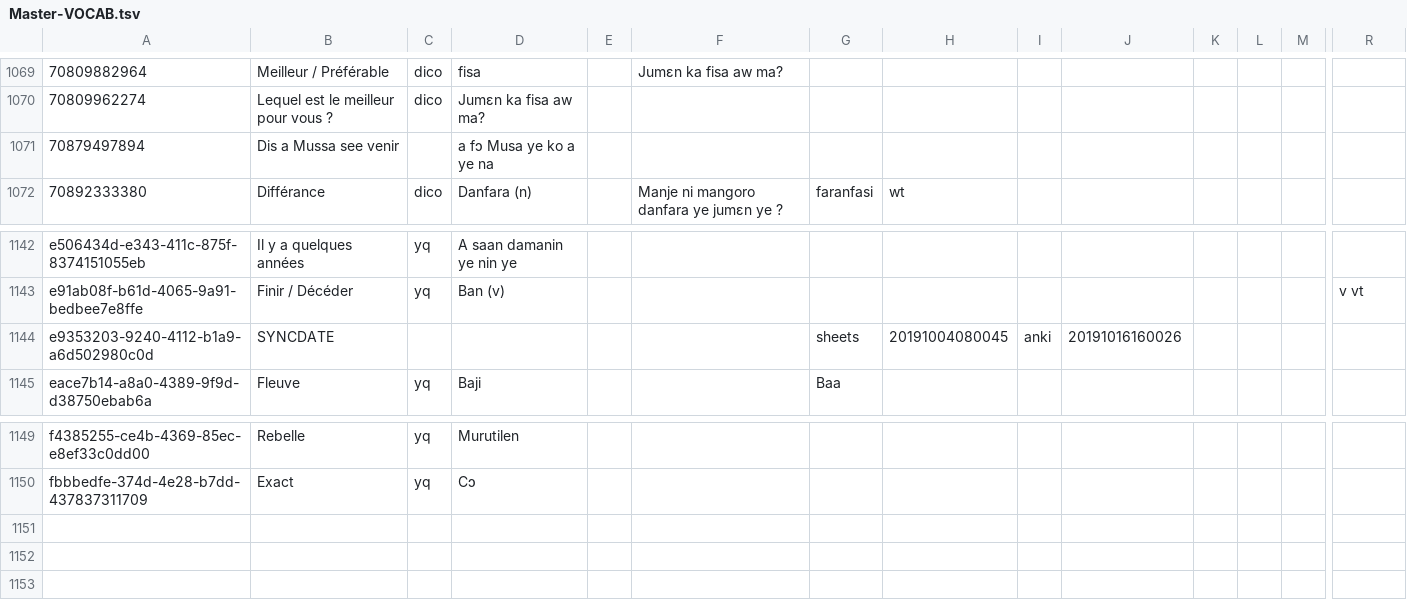
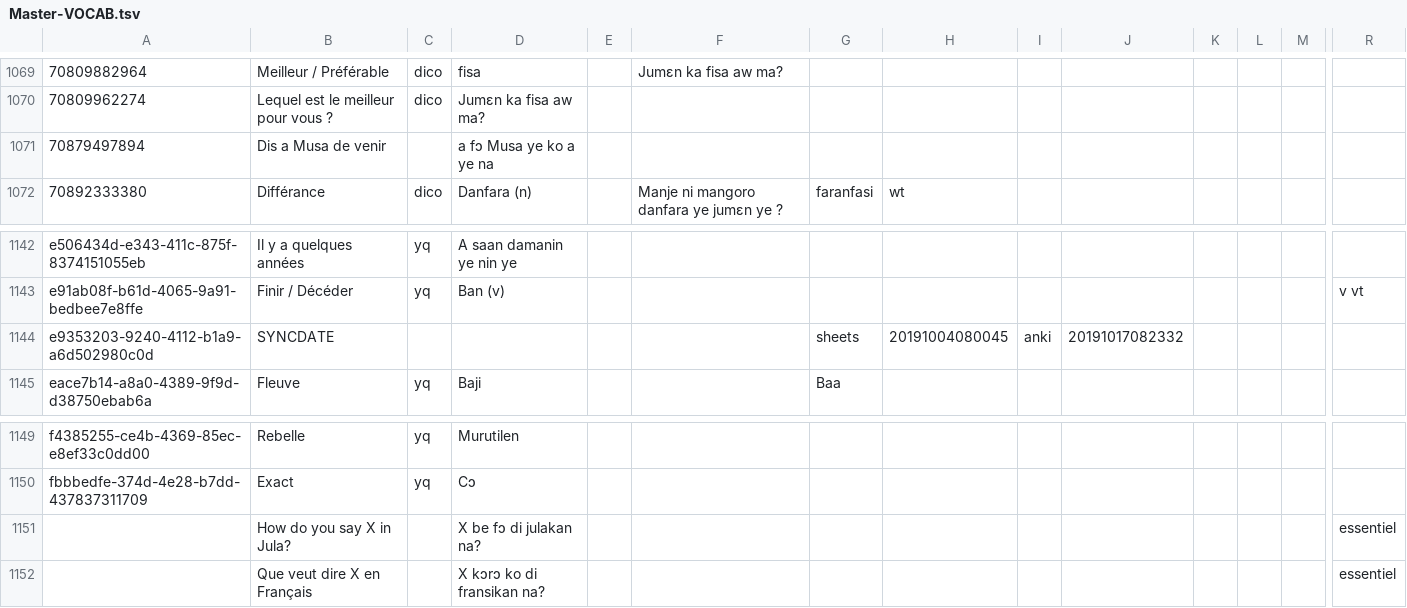
Before and after one commit to boydkelly/blog, a TSV file: static/download/Master-VOCAB.tsv, drawn as a sheet; only a part is shown, gaps mark what is left out; rows hold the shown columns only; the diff names each change by its address in the sheet, - before the commit and + after, or states it on an @@ line.

Commit message:
anki updates by script

```diff
--- a/static/download/Master-VOCAB.tsv
+++ b/static/download/Master-VOCAB.tsv
-B1071: Dis a Mussa see venir
+B1071: Dis a Musa de venir
-J1144: 20191016160026
+J1144: 20191017082332
+row 1151:  | How do you say X in Jula? |  | X be fɔ di julakan na? |  |  |  |  |  |  |  |  |  | essentiel
+row 1152:  | Que veut dire X en Français |  | X kɔrɔ ko di fransikan na? |  |  |  |  |  |  |  |  |  | essentiel
```
